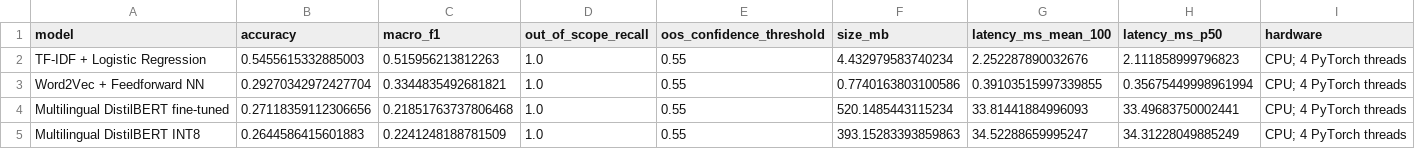
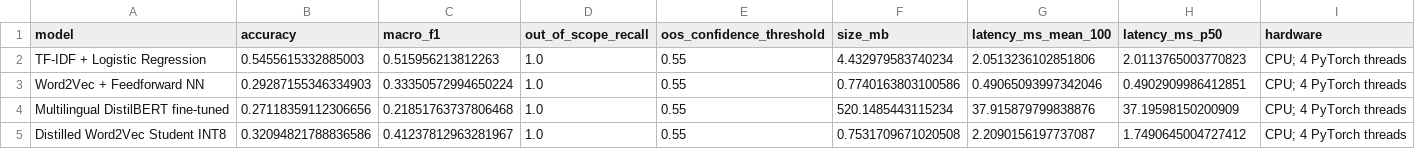
Before and after one commit to mazaziz1/SmartSupport-AI, a CSV file: models/results.csv, drawn as a sheet.

Commit message:
Add knowledge distillation and quantized student model

```diff
--- a/models/results.csv
+++ b/models/results.csv
@@ -1,5 +1,5 @@
 model,accuracy,macro_f1,out_of_scope_recall,oos_confidence_threshold,size_mb,latency_ms_mean_100,latency_ms_p50,hardware
-TF-IDF + Logistic Regression,0.5455615332885003,0.515956213812263,1.0,0.55,4.432979583740234,2.252287890032676,2.111858999796823,CPU; 4 PyTorch threads
-Word2Vec + Feedforward NN,0.29270342972427704,0.3344835492681821,1.0,0.55,0.7740163803100586,0.39103515997339855,0.35675449998961994,CPU; 4 PyTorch threads
-Multilingual DistilBERT fine-tuned,0.27118359112306656,0.21851763737806468,1.0,0.55,520.1485443115234,33.81441884996093,33.49683750002441,CPU; 4 PyTorch threads
-Multilingual DistilBERT INT8,0.2644586415601883,0.2241248188781509,1.0,0.55,393.15283393859863,34.52288659995247,34.31228049885249,CPU; 4 PyTorch threads
+TF-IDF + Logistic Regression,0.5455615332885003,0.515956213812263,1.0,0.55,4.432979583740234,2.0513236102851806,2.0113765003770823,CPU; 4 PyTorch threads
+Word2Vec + Feedforward NN,0.29287155346334903,0.33350572994650224,1.0,0.55,0.7740163803100586,0.49065093997342046,0.4902909986412851,CPU; 4 PyTorch threads
+Multilingual DistilBERT fine-tuned,0.27118359112306656,0.21851763737806468,1.0,0.55,520.1485443115234,37.915879799838876,37.19598150200909,CPU; 4 PyTorch threads
+Distilled Word2Vec Student INT8,0.32094821788836586,0.41237812963281967,1.0,0.55,0.7531709671020508,2.2090156197737087,1.7490645004727412,CPU; 4 PyTorch threads
```
Also changed, not shown: 2 other files.
